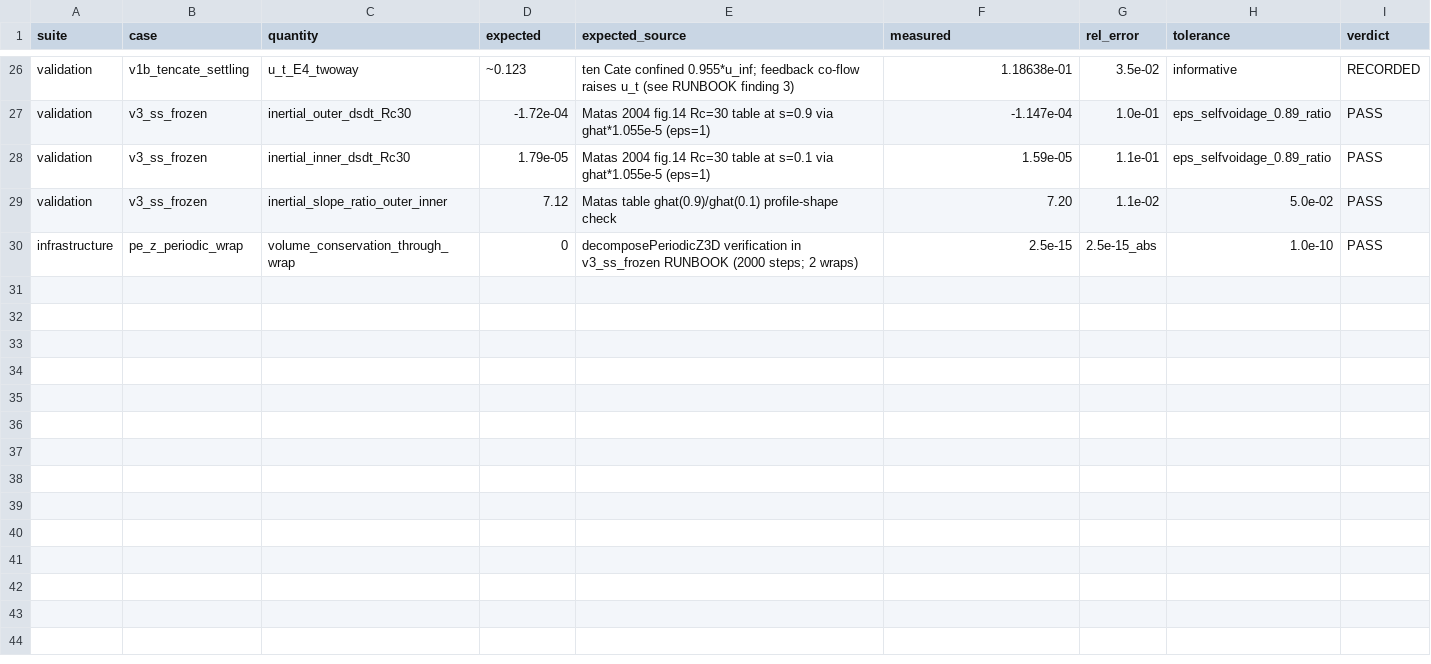
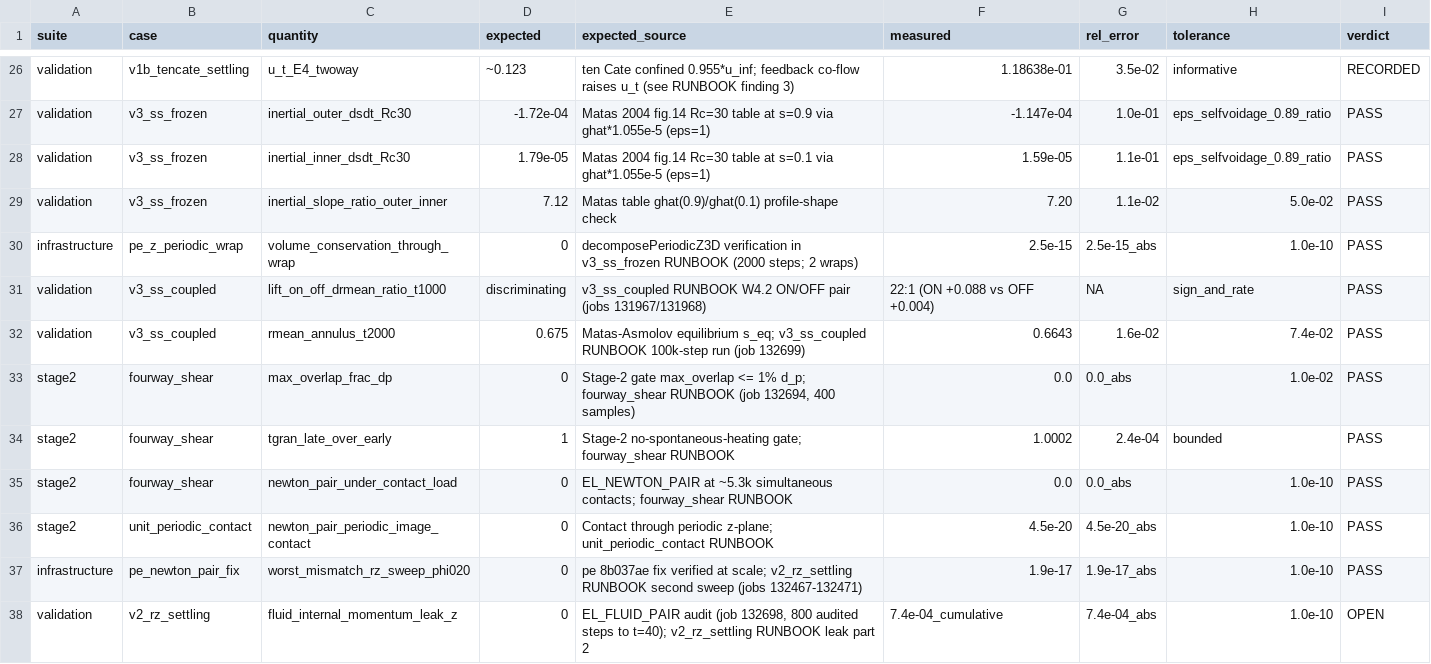
Before and after one commit to rmuenste/FeatFloWer, a CSV file: docs/md_docs/el_validation_datasheet.csv, drawn as a sheet; only a part is shown, gaps mark what is left out; the diff names each change by its address in the sheet, - before the commit and + after, or states it on an @@ line.

```diff
--- a/docs/md_docs/el_validation_datasheet.csv
+++ b/docs/md_docs/el_validation_datasheet.csv
+row 31: validation | v3_ss_coupled | lift_on_off_drmean_ratio_t1000 | discriminating | v3_ss_coupled RUNBOOK W4.2 ON/OFF pair (jobs 131967/131968) | 22:1 (ON +0.088 vs OFF +0.004) | NA | sign_and_rate | PASS
+row 32: validation | v3_ss_coupled | rmean_annulus_t2000 | 0.675 | Matas-Asmolov equilibrium s_eq; v3_ss_coupled RUNBOOK 100k-step run (job 132699) | 0.6643 | 1.6e-02 | 7.4e-02 | PASS
+row 33: stage2 | fourway_shear | max_overlap_frac_dp | 0 | Stage-2 gate max_overlap <= 1% d_p; fourway_shear RUNBOOK (job 132694, 400 samples) | 0.0 | 0.0_abs | 1.0e-02 | PASS
+row 34: stage2 | fourway_shear | tgran_late_over_early | 1 | Stage-2 no-spontaneous-heating gate; fourway_shear RUNBOOK | 1.0002 | 2.4e-04 | bounded | PASS
+row 35: stage2 | fourway_shear | newton_pair_under_contact_load | 0 | EL_NEWTON_PAIR at ~5.3k simultaneous contacts; fourway_shear RUNBOOK | 0.0 | 0.0_abs | 1.0e-10 | PASS
+row 36: stage2 | unit_periodic_contact | newton_pair_periodic_image_contact | 0 | Contact through periodic z-plane; unit_periodic_contact RUNBOOK | 4.5e-20 | 4.5e-20_abs | 1.0e-10 | PASS
+row 37: infrastructure | pe_newton_pair_fix | worst_mismatch_rz_sweep_phi020 | 0 | pe 8b037ae fix verified at scale; v2_rz_settling RUNBOOK second sweep (jobs 132467-132471) | 1.9e-17 | 1.9e-17_abs | 1.0e-10 | PASS
+row 38: validation | v2_rz_settling | fluid_internal_momentum_leak_z | 0 | EL_FLUID_PAIR audit (job 132698, 800 audited steps to t=40); v2_rz_settling RUNBOOK leak part 2 | 7.4e-04_cumulative | 7.4e-04_abs | 1.0e-10 | OPEN
```
Also changed, not shown: 5 other files.
